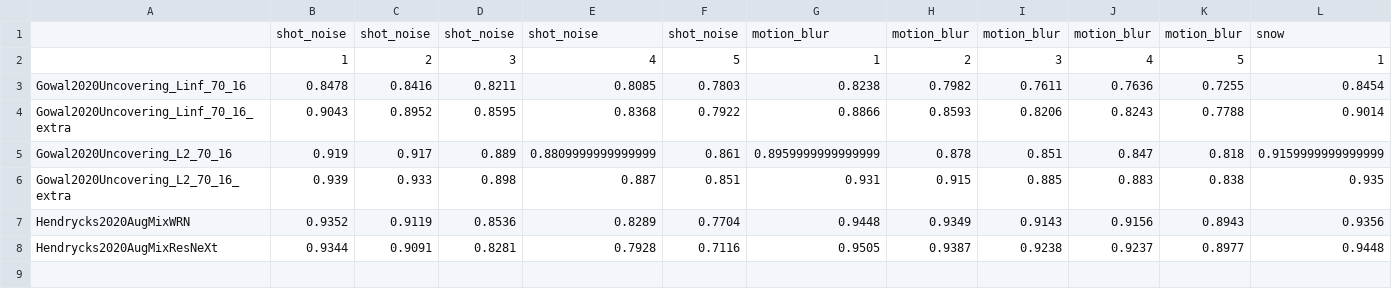
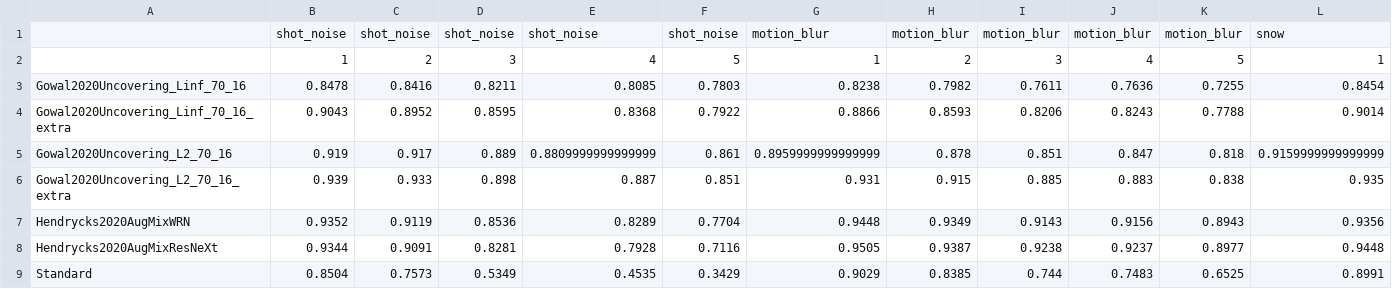
Before and after one commit to abhhfcgjk/ufbrp, a CSV file: model_info/cifar10/corruptions/unagg_results.csv, drawn as a sheet; only a part is shown; rows hold the shown columns only; the diff names each change by its address in the sheet, - before the commit and + after, or states it on an @@ line.

Commit message:
Add Standard model results on CIFAR-10-C

```diff
--- a/model_info/cifar10/corruptions/unagg_results.csv
+++ b/model_info/cifar10/corruptions/unagg_results.csv
+row 9: Standard | 0.8504 | 0.7573 | 0.5349 | 0.4535 | 0.3429 | 0.9029 | 0.8385 | 0.744 | 0.7483 | 0.6525 | 0.8991
```
Also changed, not shown: 4 other files.
